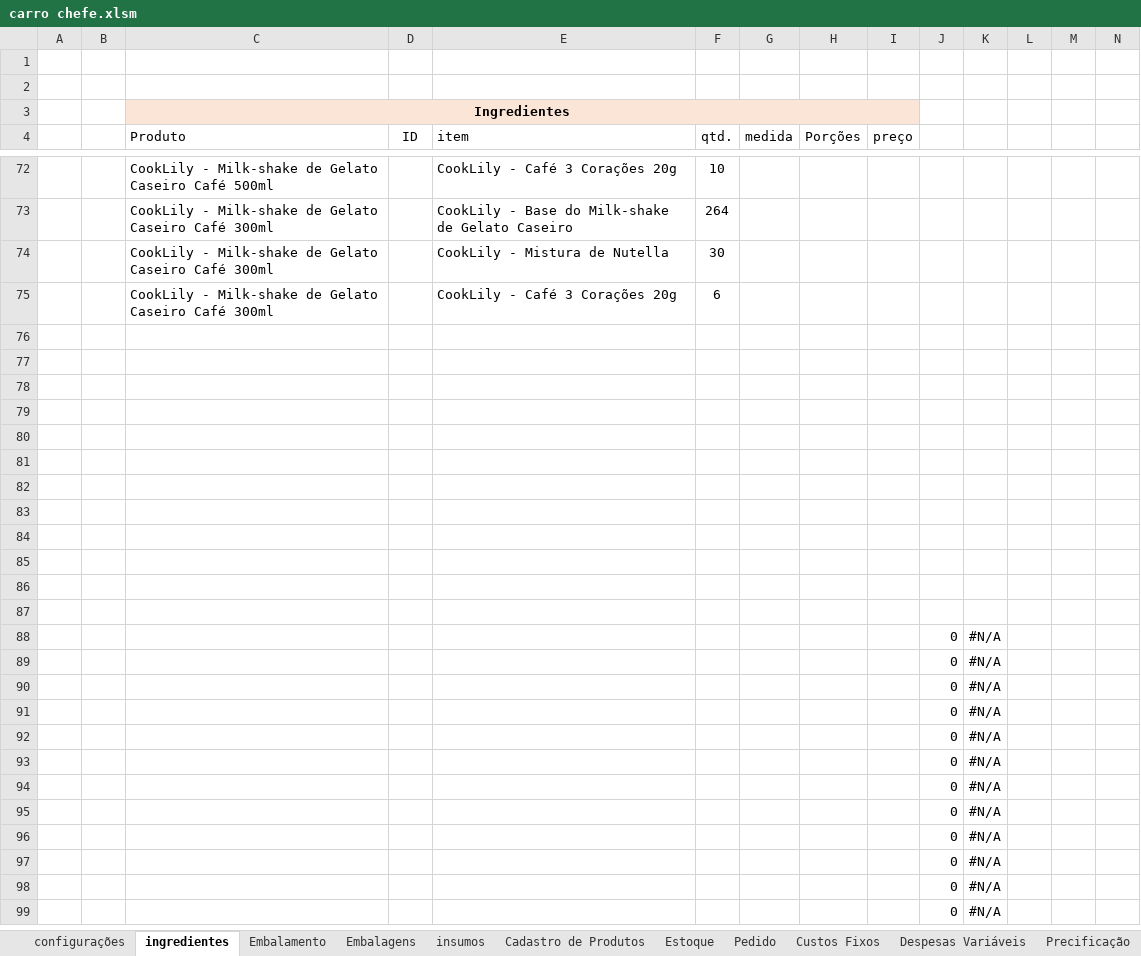
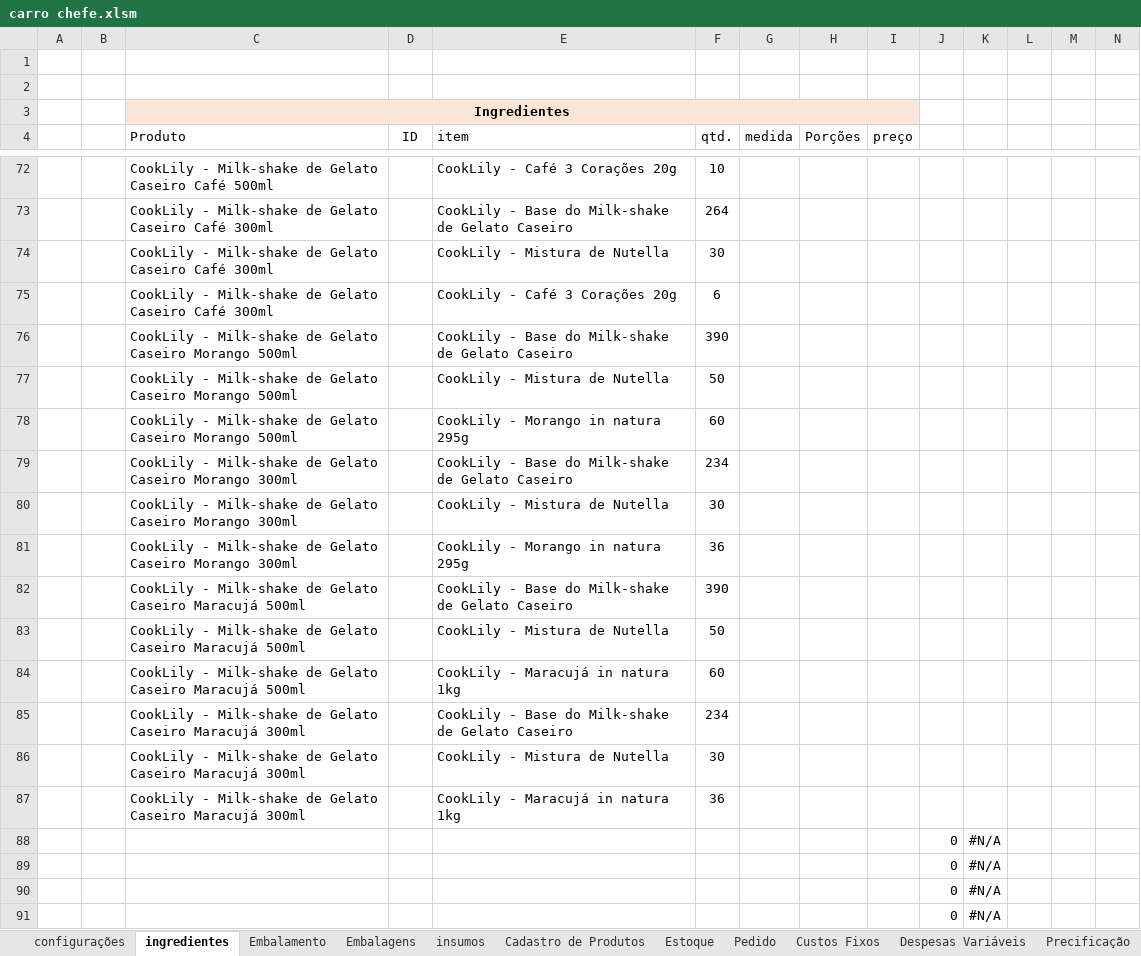
Before and after one commit to victorgabriel2v6g8m4s-cmd/carro-chefe, an Excel workbook: anexos/financeiro/carro chefe.xlsm, sheet ingredientes, drawn as a sheet; only a part is shown, gaps mark what is left out; the shorter side is filled out with more unchanged rows; values as stored, in another font and other column widths than the file's, no borders; charts and pictures and table styles not drawn; rows hold the shown columns only; the diff names each change by its address in the sheet, - before the commit and + after, or states it on an @@ line.

```diff
--- a/anexos/financeiro/carro chefe.xlsm (sheet ingredientes)
+++ b/anexos/financeiro/carro chefe.xlsm (sheet ingredientes)
-row 76: (empty)
+row 76:  |  | CookLily - Milk-shake de Gelato Caseiro Morango 500ml |  | CookLily - Base do Milk-shake de Gelato Caseiro | 390
-row 77: (empty)
+row 77:  |  | CookLily - Milk-shake de Gelato Caseiro Morango 500ml |  | CookLily - Mistura de Nutella | 50
-row 78: (empty)
+row 78:  |  | CookLily - Milk-shake de Gelato Caseiro Morango 500ml |  | CookLily - Morango in natura 295g | 60
-row 79: (empty)
+row 79:  |  | CookLily - Milk-shake de Gelato Caseiro Morango 300ml |  | CookLily - Base do Milk-shake de Gelato Caseiro | 234
-row 80: (empty)
+row 80:  |  | CookLily - Milk-shake de Gelato Caseiro Morango 300ml |  | CookLily - Mistura de Nutella | 30
-row 81: (empty)
+row 81:  |  | CookLily - Milk-shake de Gelato Caseiro Morango 300ml |  | CookLily - Morango in natura 295g | 36
-row 82: (empty)
+row 82:  |  | CookLily - Milk-shake de Gelato Caseiro Maracujá 500ml |  | CookLily - Base do Milk-shake de Gelato Caseiro | 390
-row 83: (empty)
+row 83:  |  | CookLily - Milk-shake de Gelato Caseiro Maracujá 500ml |  | CookLily - Mistura de Nutella | 50
-row 84: (empty)
+row 84:  |  | CookLily - Milk-shake de Gelato Caseiro Maracujá 500ml |  | CookLily - Maracujá in natura 1kg | 60
-row 85: (empty)
+row 85:  |  | CookLily - Milk-shake de Gelato Caseiro Maracujá 300ml |  | CookLily - Base do Milk-shake de Gelato Caseiro | 234
-row 86: (empty)
+row 86:  |  | CookLily - Milk-shake de Gelato Caseiro Maracujá 300ml |  | CookLily - Mistura de Nutella | 30
-row 87: (empty)
+row 87:  |  | CookLily - Milk-shake de Gelato Caseiro Maracujá 300ml |  | CookLily - Maracujá in natura 1kg | 36
```
Also changed, not shown: sheet Embalamento, sheet Cadastro de Produtos, sheet insumos, sheet Precificação, hidden cells, 15 other files.
